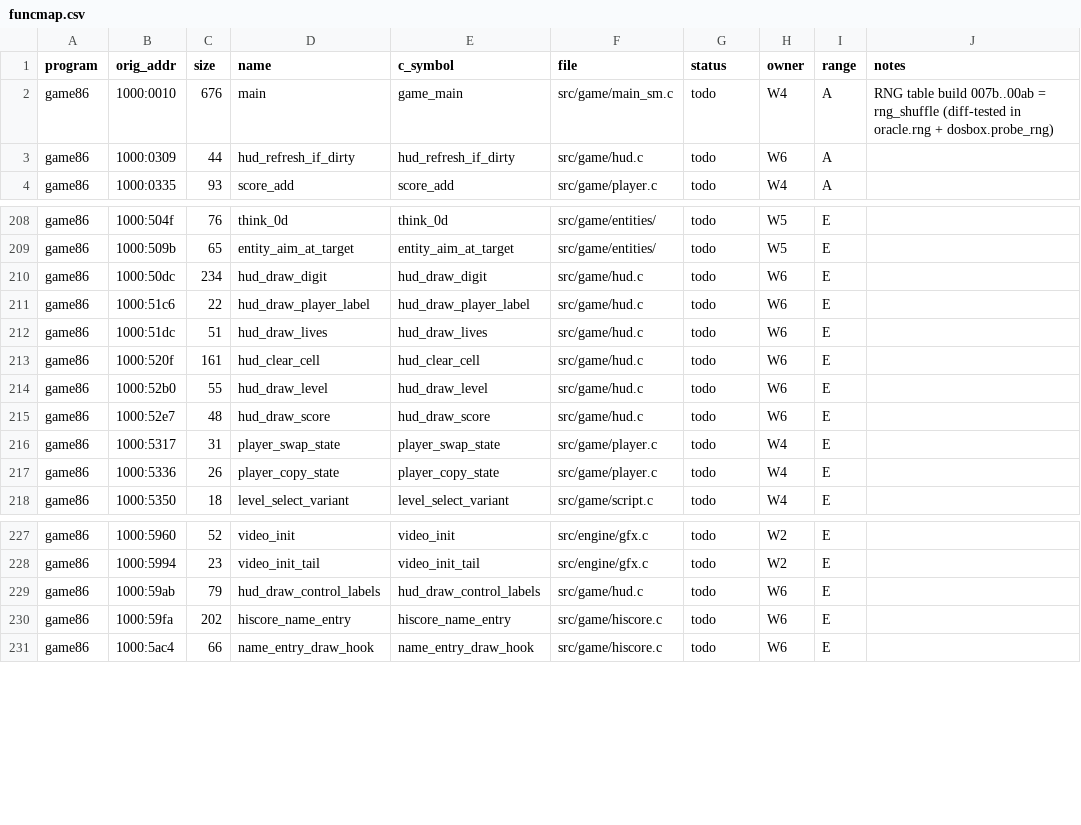
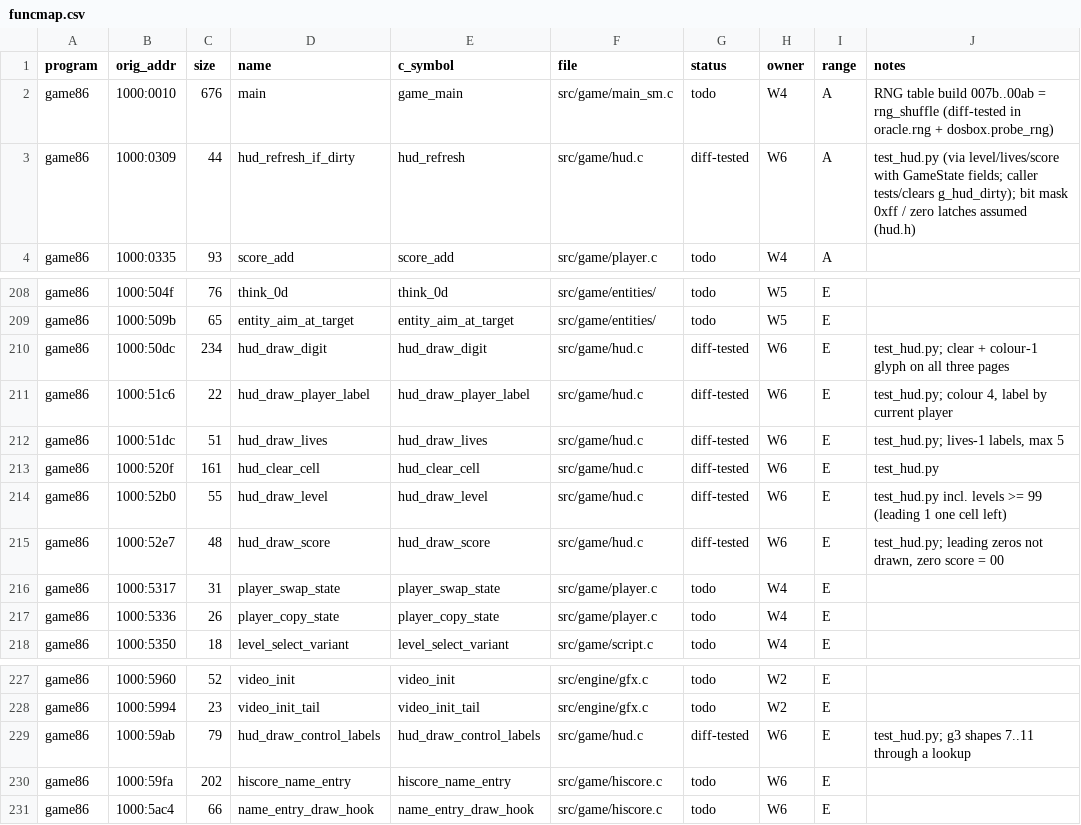
Before and after one commit to JorgeNachtigall/llamatron-2112-decompilation, a CSV file: docs/funcmap.csv, drawn as a sheet; only a part is shown, gaps mark what is left out.

Commit message:
W6: HUD (digits/labels on all pages 50dc/51c6/520f, lives 51dc, level 52b0, score 52e7, refresh 0309, control labels 59ab); oracle test

```diff
--- a/docs/funcmap.csv
+++ b/docs/funcmap.csv
@@ -2,3 +2,3 @@ program,orig_addr,size,name,c_symbol,file,status,owner,range,notes
 game86,1000:0010,676,main,game_main,src/game/main_sm.c,todo,W4,A,RNG table build 007b..00ab = rng_shuffle (diff-tested in oracle.rng + dosbox.probe_rng)
-game86,1000:0309,44,hud_refresh_if_dirty,hud_refresh_if_dirty,src/game/hud.c,todo,W6,A,
+game86,1000:0309,44,hud_refresh_if_dirty,hud_refresh,src/game/hud.c,diff-tested,W6,A,test_hud.py (via level/lives/score with GameState fields; caller tests/clears g_hud_dirty); bit mask 0xff / zero latches assumed (hud.h)
 game86,1000:0335,93,score_add,score_add,src/game/player.c,todo,W4,A,
@@ -209,8 +209,8 @@ game86,1000:504f,76,think_0d,think_0d,src/game/entities/,todo,W5,E,
 game86,1000:509b,65,entity_aim_at_target,entity_aim_at_target,src/game/entities/,todo,W5,E,
-game86,1000:50dc,234,hud_draw_digit,hud_draw_digit,src/game/hud.c,todo,W6,E,
-game86,1000:51c6,22,hud_draw_player_label,hud_draw_player_label,src/game/hud.c,todo,W6,E,
-game86,1000:51dc,51,hud_draw_lives,hud_draw_lives,src/game/hud.c,todo,W6,E,
-game86,1000:520f,161,hud_clear_cell,hud_clear_cell,src/game/hud.c,todo,W6,E,
-game86,1000:52b0,55,hud_draw_level,hud_draw_level,src/game/hud.c,todo,W6,E,
-game86,1000:52e7,48,hud_draw_score,hud_draw_score,src/game/hud.c,todo,W6,E,
+game86,1000:50dc,234,hud_draw_digit,hud_draw_digit,src/game/hud.c,diff-tested,W6,E,test_hud.py; clear + colour-1 glyph on all three pages
+game86,1000:51c6,22,hud_draw_player_label,hud_draw_player_label,src/game/hud.c,diff-tested,W6,E,"test_hud.py; colour 4, label by current player"
+game86,1000:51dc,51,hud_draw_lives,hud_draw_lives,src/game/hud.c,diff-tested,W6,E,"test_hud.py; lives-1 labels, max 5"
+game86,1000:520f,161,hud_clear_cell,hud_clear_cell,src/game/hud.c,diff-tested,W6,E,test_hud.py
+game86,1000:52b0,55,hud_draw_level,hud_draw_level,src/game/hud.c,diff-tested,W6,E,test_hud.py incl. levels >= 99 (leading 1 one cell left)
+game86,1000:52e7,48,hud_draw_score,hud_draw_score,src/game/hud.c,diff-tested,W6,E,"test_hud.py; leading zeros not drawn, zero score = 00"
 game86,1000:5317,31,player_swap_state,player_swap_state,src/game/player.c,todo,W4,E,
@@ -228,3 +228,3 @@ game86,1000:5960,52,video_init,video_init,src/engine/gfx.c,todo,W2,E,
 game86,1000:5994,23,video_init_tail,video_init_tail,src/engine/gfx.c,todo,W2,E,
-game86,1000:59ab,79,hud_draw_control_labels,hud_draw_control_labels,src/game/hud.c,todo,W6,E,
+game86,1000:59ab,79,hud_draw_control_labels,hud_draw_control_labels,src/game/hud.c,diff-tested,W6,E,test_hud.py; g3 shapes 7..11 through a lookup
 game86,1000:59fa,202,hiscore_name_entry,hiscore_name_entry,src/game/hiscore.c,todo,W6,E,
```
Also changed, not shown: 4 other files.
